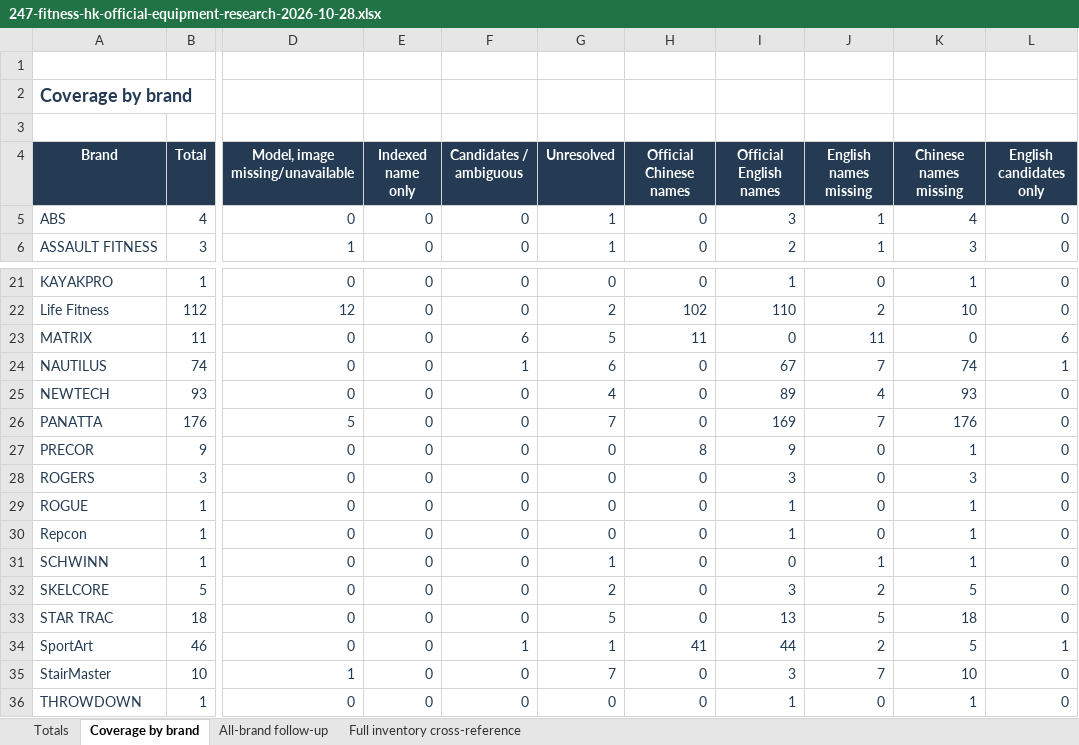
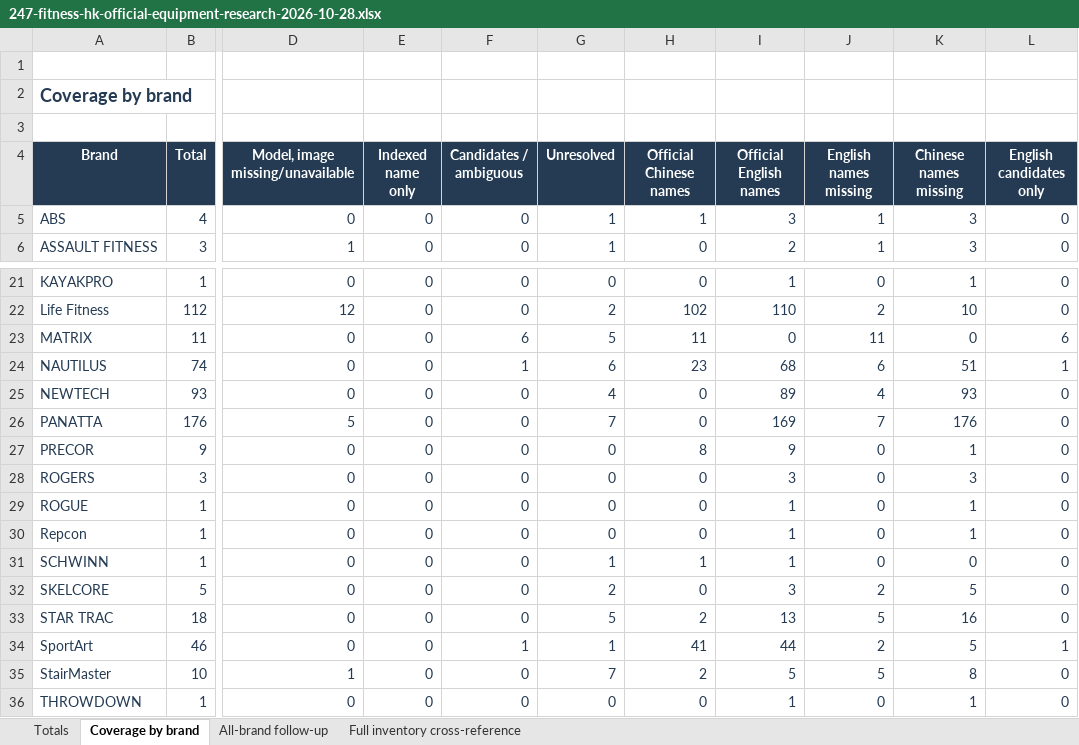
Before and after one commit to roden0609/gymory, an Excel workbook: docs/data/247-fitness-hk-official-equipment-research-2026-10-28.xlsx, sheet Coverage by brand, drawn as a sheet; only a part is shown, gaps mark what is left out; values as stored, in another font and other column widths than the file's, no borders; table styles not drawn; the diff names each change by its address in the sheet, - before the commit and + after, or states it on an @@ line.

Commit message:
feat(data): enrich equipment research with Active China references
- add 29 Chinese names, 4 English names and 2 unverified image URLs
- preserve distributor provenance, original wording and conversion evidence
- retain existing data, verification statuses and manual approvals
- document incomplete site coverage and image verification limits
- synchronize JSON, Markdown and Excel reports with regression coverage

```diff
--- a/docs/data/247-fitness-hk-official-equipment-research-2026-10-28.xlsx (sheet Coverage by brand)
+++ b/docs/data/247-fitness-hk-official-equipment-research-2026-10-28.xlsx (sheet Coverage by brand)
-H5 (Official Chinese names): 0
+H5 (Official Chinese names): 1
-K5 (Chinese names missing): 4
+K5 (Chinese names missing): 3
-H24 (Official Chinese names): 0
+H24 (Official Chinese names): 23
-I24 (Official English names): 67
+I24 (Official English names): 68
-J24 (English names missing): 7
+J24 (English names missing): 6
-K24 (Chinese names missing): 74
+K24 (Chinese names missing): 51
-H31 (Official Chinese names): 0
+H31 (Official Chinese names): 1
-I31 (Official English names): 0
+I31 (Official English names): 1
-J31 (English names missing): 1
+J31 (English names missing): 0
-K31 (Chinese names missing): 1
+K31 (Chinese names missing): 0
-H33 (Official Chinese names): 0
+H33 (Official Chinese names): 2
-K33 (Chinese names missing): 18
+K33 (Chinese names missing): 16
-H35 (Official Chinese names): 0
+H35 (Official Chinese names): 2
-I35 (Official English names): 3
+I35 (Official English names): 5
-J35 (English names missing): 7
+J35 (English names missing): 5
-K35 (Chinese names missing): 10
+K35 (Chinese names missing): 8
```
Also changed, not shown: sheet Full inventory cross-reference, 7 other files.
